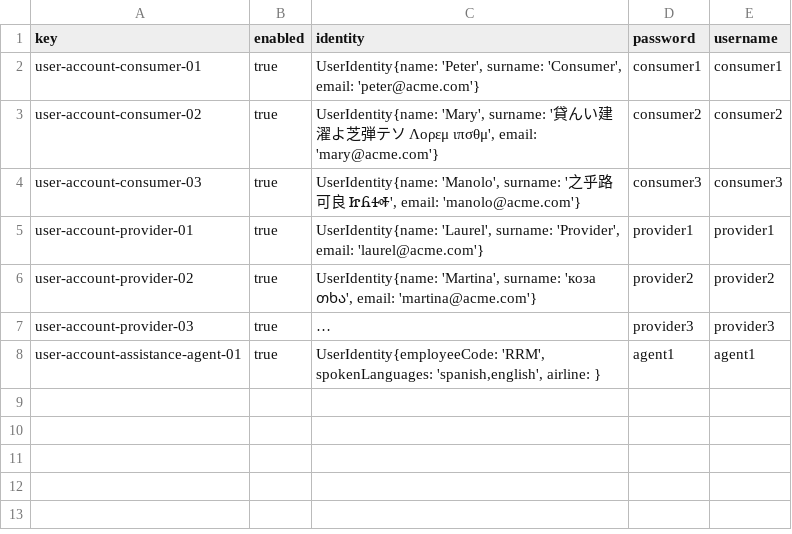
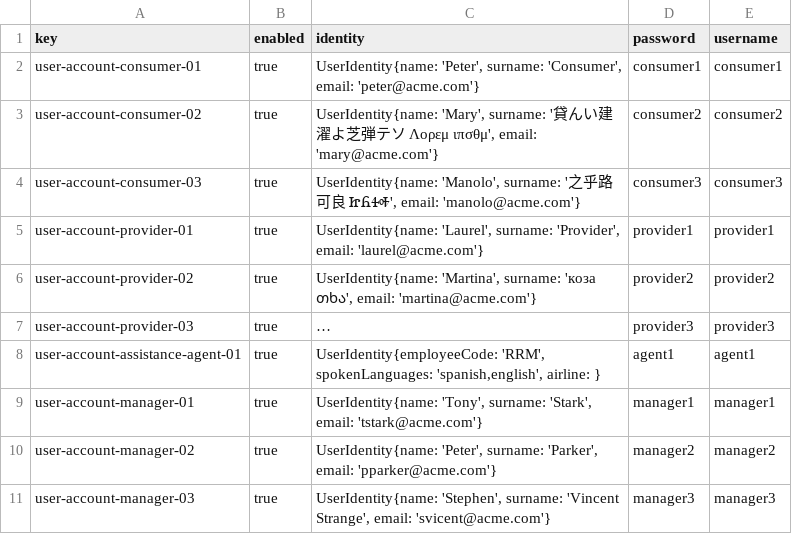
Before and after one commit to DP2-IIS-C1048/Acme-ANS-D, a CSV file: src/main/resources/WEB-INF/data/sample/user-account.csv, drawn as a sheet; long unchanged cells end in …; the diff names each change by its address in the sheet, - before the commit and + after, or states it on an @@ line.

Commit message:
feat(Datos): Se han añadido datos para aircraft,flight,leg,manager,review

```diff
--- a/src/main/resources/WEB-INF/data/sample/user-account.csv
+++ b/src/main/resources/WEB-INF/data/sample/user-account.csv
+row 9: user-account-manager-01 | true | UserIdentity{name: 'Tony', surname: 'Stark', email: 'tstark@acme.com'} | manager1 | manager1
+row 10: user-account-manager-02 | true | UserIdentity{name: 'Peter', surname: 'Parker', email: 'pparker@acme.com'} | manager2 | manager2
+row 11: user-account-manager-03 | true | UserIdentity{name: 'Stephen', surname: 'Vincent Strange', email: 'svicent@acme.com'} | manager3 | manager3
```
Also changed, not shown: 8 other files.
